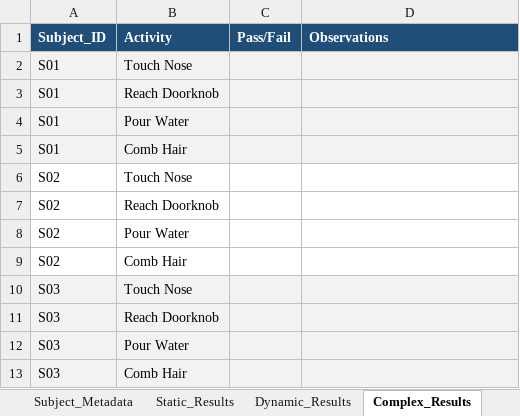
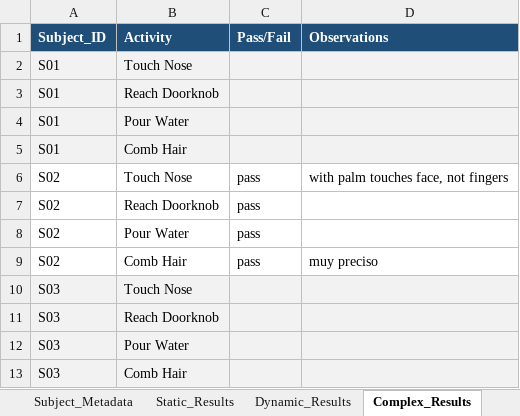
Before and after one commit to Blancabruq/IMU_Visualization, an Excel workbook: Data_Analysis/IMU_Results.xlsx, sheet Complex_Results, drawn as a sheet; values as stored, in another font and other column widths than the file's, no borders; the diff names each change by its address in the sheet, - before the commit and + after, or states it on an @@ line.

```diff
--- a/Data_Analysis/IMU_Results.xlsx (sheet Complex_Results)
+++ b/Data_Analysis/IMU_Results.xlsx (sheet Complex_Results)
-C6:C9 (Pass/Fail): (empty)
+C6:C9 (Pass/Fail): pass
-D6 (Observations): (empty)
+D6 (Observations): with palm touches face, not fingers
-D9 (Observations): (empty)
+D9 (Observations): muy preciso
```
Also changed, not shown: sheet Subject_Metadata, 1 other file.
